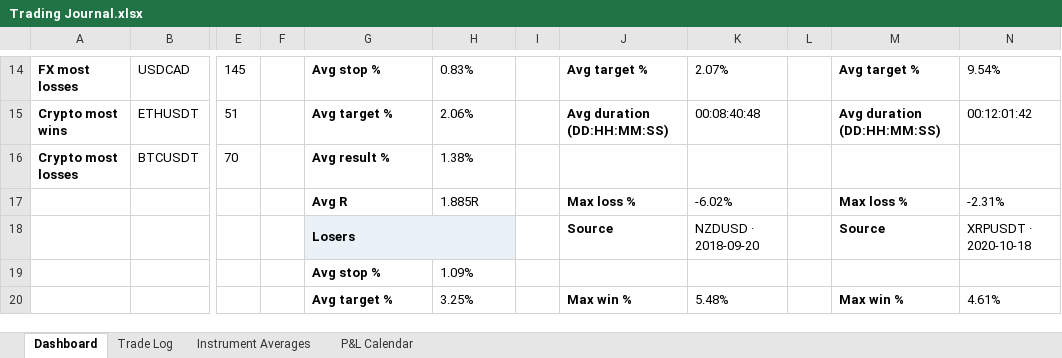
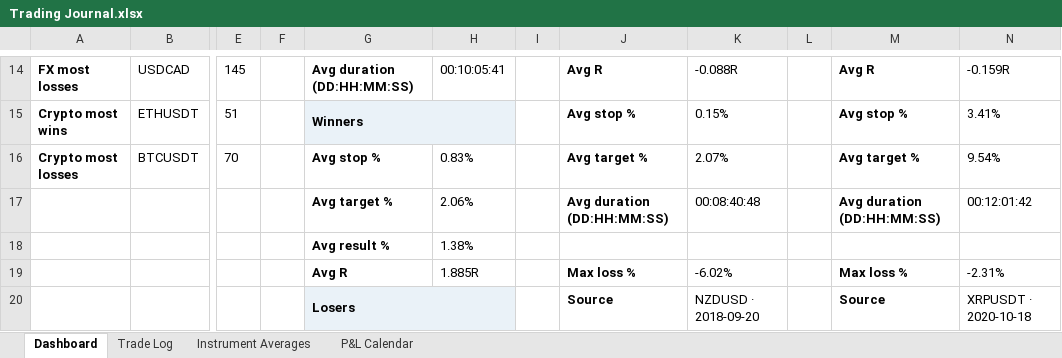
Before and after one commit to alexpsym/CODEX, an Excel workbook: journal/Trading Journal.xlsx, sheet Dashboard, drawn as a sheet; only a part is shown, gaps mark what is left out; the shorter side is filled out with more unchanged rows; values as stored, in another font and other column widths than the file's, no borders; conditional formats not drawn; rows hold the shown columns only; the diff covers the shown part only; the diff names each change by its address in the sheet, - before the commit and + after, or states it on an @@ line.

```diff
--- a/journal/Trading Journal.xlsx (sheet Dashboard)
+++ b/journal/Trading Journal.xlsx (sheet Dashboard)
-G14: Avg stop %
+G14: Avg duration (DD:HH:MM:SS)
-H14: 0.83%
+H14: 00:10:05:41
-J14: Avg target %
+J14: Avg R
-K14: 2.07%
+K14: -0.088R
-M14: Avg target %
+M14: Avg R
-N14: 9.54%
+N14: -0.159R
-G15: Avg target %
+G15: Winners
-G15 fill: none
+G15 fill: #EAF2F8
+G15:H15 merged
-H15: 2.06%
+H15: (empty)
-J15: Avg duration (DD:HH:MM:SS)
+J15: Avg stop %
-K15: 00:08:40:48
+K15: 0.15%
-M15: Avg duration (DD:HH:MM:SS)
+M15: Avg stop %
-N15: 00:12:01:42
+N15: 3.41%
-G16: Avg result %
+G16: Avg stop %
-H16: 1.38%
+H16: 0.83%
-J16: (empty)
+J16: Avg target %
-K16: (empty)
+K16: 2.07%
-M16: (empty)
+M16: Avg target %
-N16: (empty)
+N16: 9.54%
+row 17:  |  |  |  | Avg target % | 2.06% |  | Avg duration (DD:HH:MM:SS) | 00:08:40:48 |  | Avg duration (DD:HH:MM:SS) | 00:12:01:42
+row 18:  |  |  |  | Avg result % | 1.38%
```
Also changed, not shown: 2 added rows, 2 removed rows, 20 edited cells, cell formats and merged cells elsewhere in this sheet.
